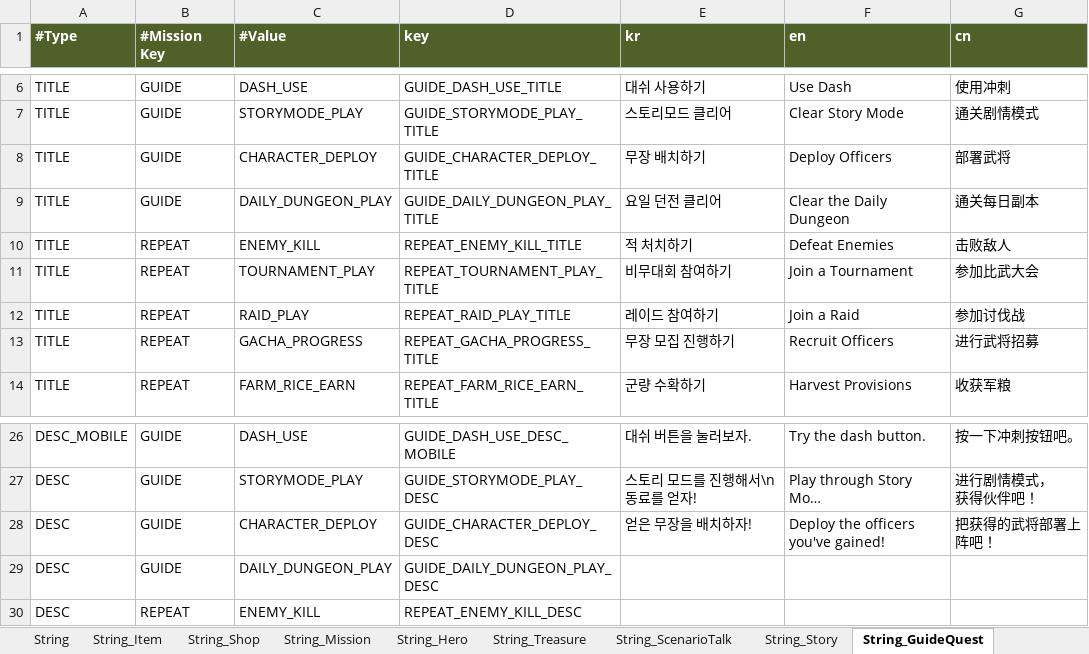
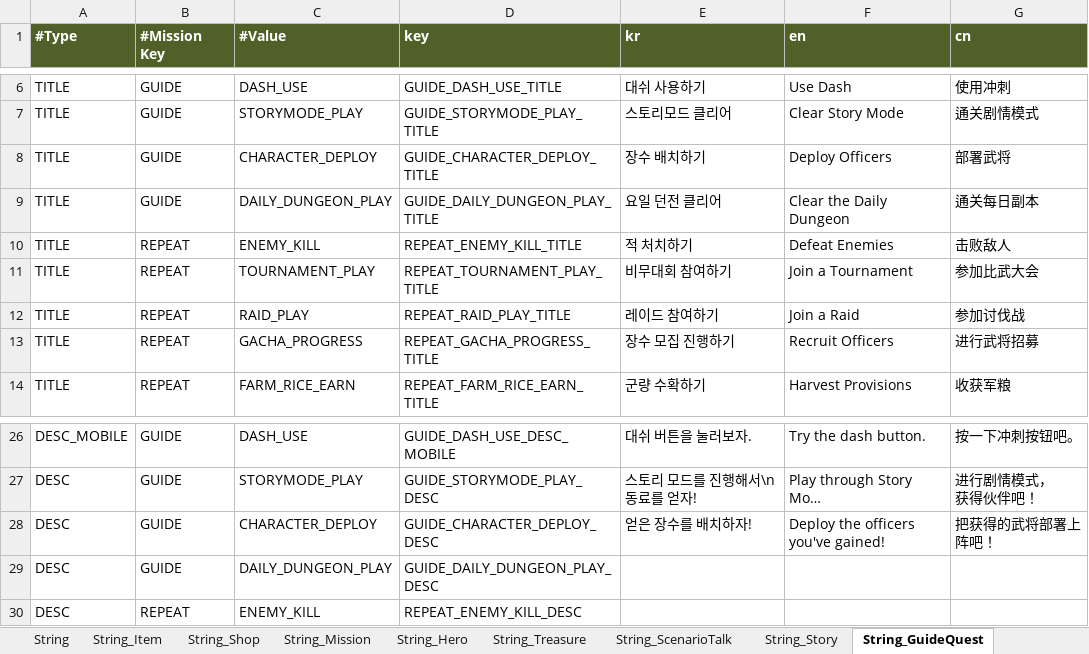
Before and after one commit to Roksan4614/ThreeKingdoms, an Excel workbook: ExcelToJSONConverter/excel/stringTable.xlsx, sheet String_GuideQuest, drawn as a sheet; only a part is shown, gaps mark what is left out; long unchanged cells end in …; values as stored, in another font and other column widths than the file's, no borders; the diff names each change by its address in the sheet, - before the commit and + after, or states it on an @@ line.

```diff
--- a/ExcelToJSONConverter/excel/stringTable.xlsx (sheet String_GuideQuest)
+++ b/ExcelToJSONConverter/excel/stringTable.xlsx (sheet String_GuideQuest)
-E8 (kr): 무장 배치하기
+E8 (kr): 장수 배치하기
-E13 (kr): 무장 모집 진행하기
+E13 (kr): 장수 모집 진행하기
-E28 (kr): 얻은 무장을 배치하자!
+E28 (kr): 얻은 장수를 배치하자!
```
Also changed, not shown: sheet String, sheet String_Shop, sheet String_Alert, sheet String_Item, 33 other files.
